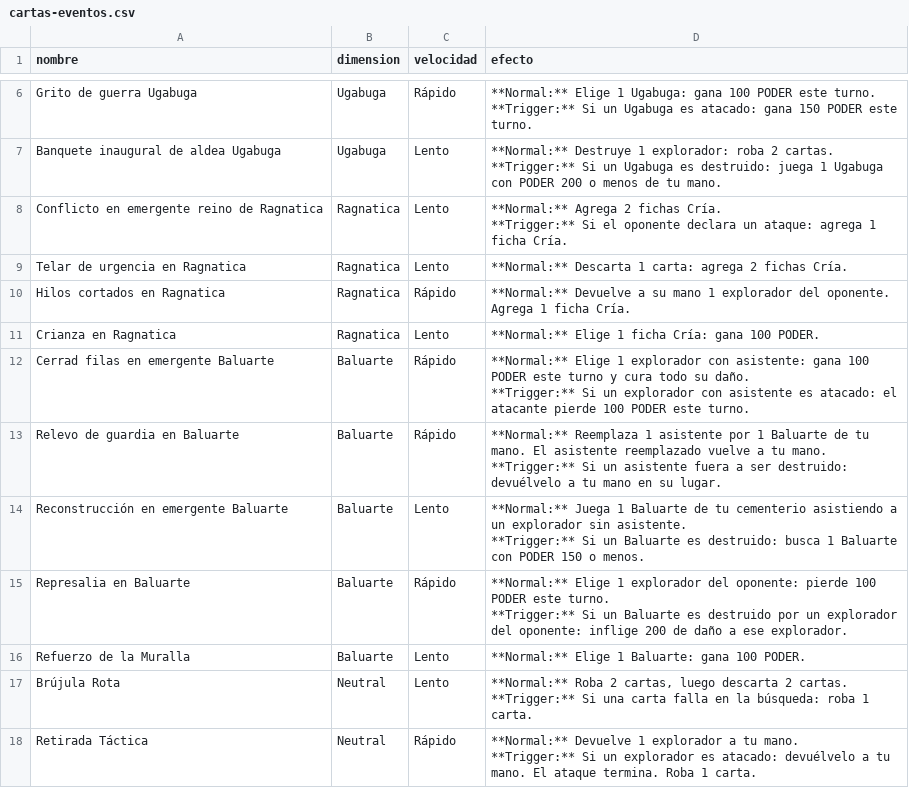
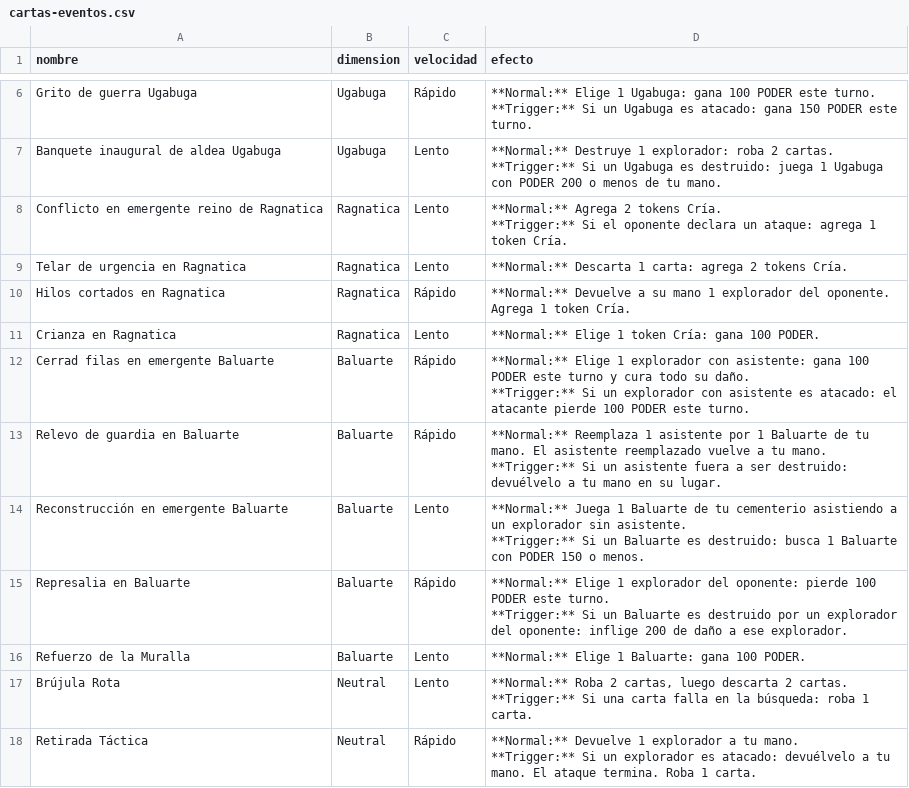
Before and after one commit to Nicoliis/TCG-Prototyper, a CSV file: demoTCG2/cartas-eventos.csv, drawn as a sheet; only a part is shown, gaps mark what is left out.

```diff
--- a/demoTCG2/cartas-eventos.csv
+++ b/demoTCG2/cartas-eventos.csv
@@ -12,7 +12,7 @@ Banquete inaugural de aldea Ugabuga,Ugabuga,Lento,"**Normal:** Destruye 1 explor
 **Trigger:** Si un Ugabuga es destruido: juega 1 Ugabuga con PODER 200 o menos de tu mano."
-Conflicto en emergente reino de Ragnatica,Ragnatica,Lento,"**Normal:** Agrega 2 fichas Cría.
-**Trigger:** Si el oponente declara un ataque: agrega 1 ficha Cría."
-Telar de urgencia en Ragnatica,Ragnatica,Lento,**Normal:** Descarta 1 carta: agrega 2 fichas Cría.
-Hilos cortados en Ragnatica,Ragnatica,Rápido,**Normal:** Devuelve a su mano 1 explorador del oponente. Agrega 1 ficha Cría.
-Crianza en Ragnatica,Ragnatica,Lento,**Normal:** Elige 1 ficha Cría: gana 100 PODER.
+Conflicto en emergente reino de Ragnatica,Ragnatica,Lento,"**Normal:** Agrega 2 tokens Cría.
+**Trigger:** Si el oponente declara un ataque: agrega 1 token Cría."
+Telar de urgencia en Ragnatica,Ragnatica,Lento,**Normal:** Descarta 1 carta: agrega 2 tokens Cría.
+Hilos cortados en Ragnatica,Ragnatica,Rápido,**Normal:** Devuelve a su mano 1 explorador del oponente. Agrega 1 token Cría.
+Crianza en Ragnatica,Ragnatica,Lento,**Normal:** Elige 1 token Cría: gana 100 PODER.
 Cerrad filas en emergente Baluarte,Baluarte,Rápido,"**Normal:** Elige 1 explorador con asistente: gana 100 PODER este turno y cura todo su daño.
```
Also changed, not shown: demoTCG2/cartas-eventos-con-restriccion.csv, demoTCG2/cartas-exploradores-con-restriccion.csv, 8 other files.
